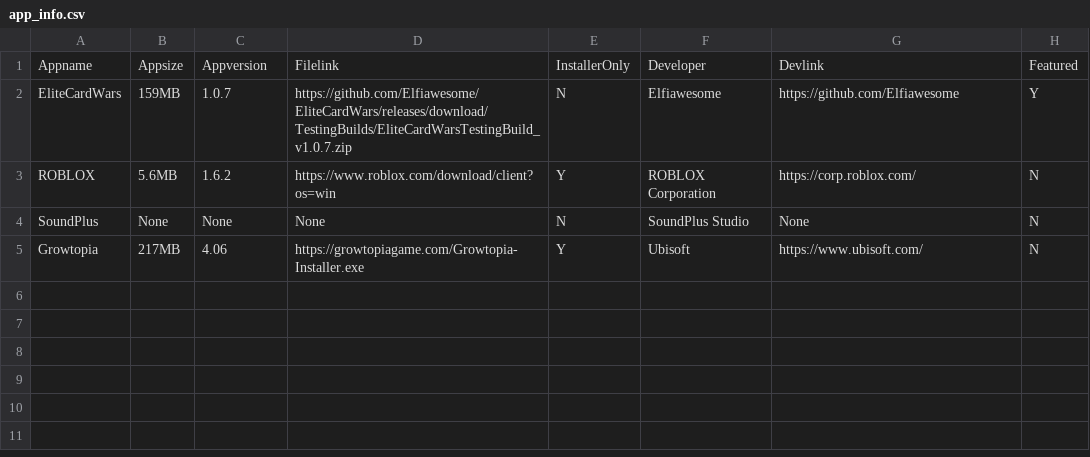
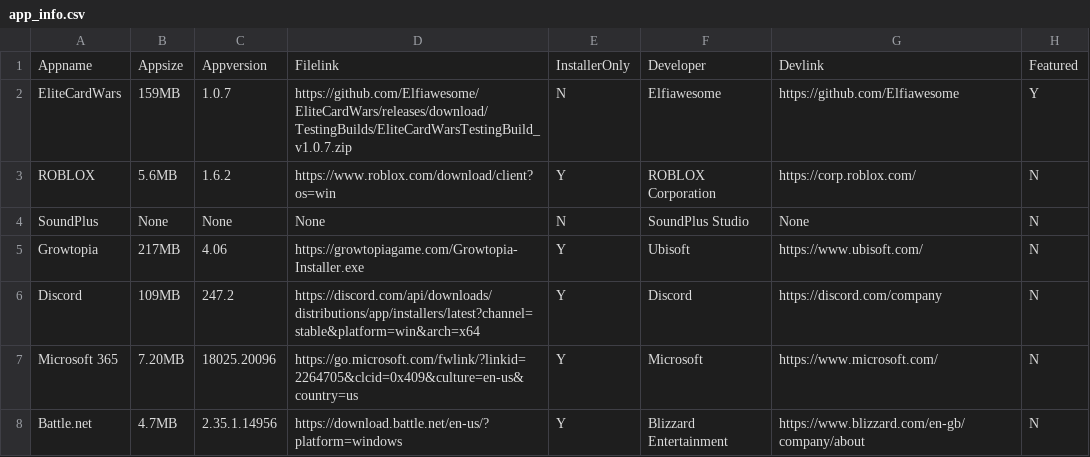
Before and after one commit to tarroCup/Tanoshii, a CSV file: storage/app_info.csv, drawn as a sheet.

Commit message:
Update Storage

```diff
--- a/storage/app_info.csv
+++ b/storage/app_info.csv
@@ -5 +5,4 @@ SoundPlus,None,None,None,N,SoundPlus Studio,None,N
 Growtopia,217MB,4.06,https://growtopiagame.com/Growtopia-Installer.exe,Y,Ubisoft,https://www.ubisoft.com/,N
+Discord,109MB,247.2,https://discord.com/api/downloads/distributions/app/installers/latest?channel=stable&platform=win&arch=x64,Y,Discord,https://discord.com/company,N
+Microsoft 365,7.20MB,18025.20096,https://go.microsoft.com/fwlink/?linkid=2264705&clcid=0x409&culture=en-us&country=us,Y,Microsoft,https://www.microsoft.com/,N
+Battle.net,4.7MB,2.35.1.14956,https://download.battle.net/en-us/?platform=windows,Y,Blizzard Entertainment,https://www.blizzard.com/en-gb/company/about,N
```
Also changed, not shown: 3 other files.
